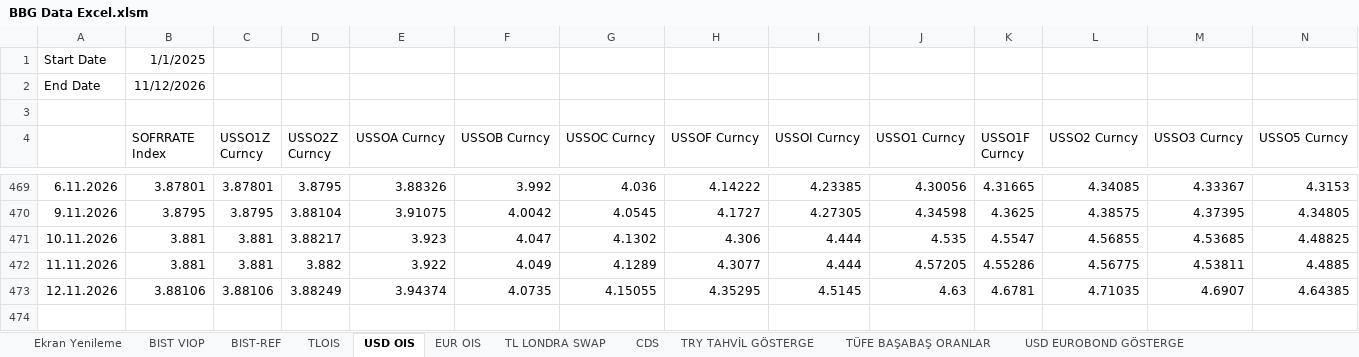
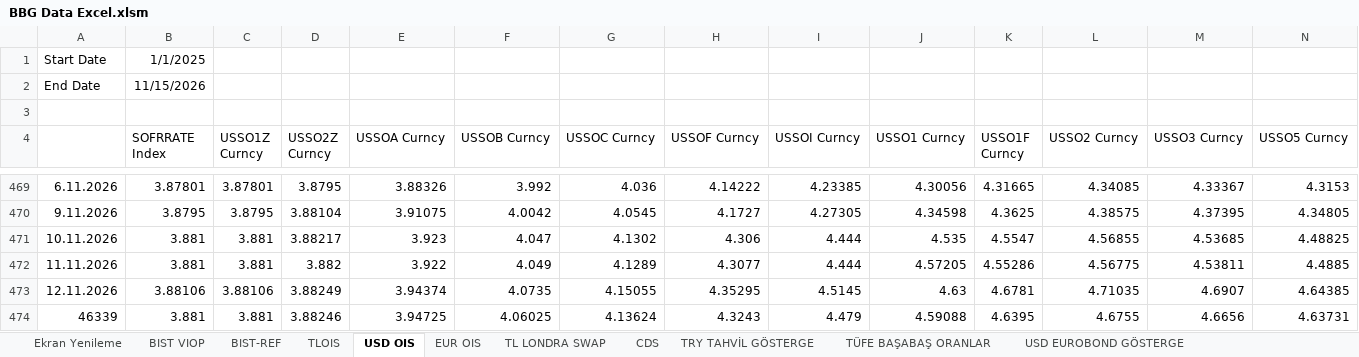
Before and after one commit to ALCO-Dashboard/piyasa-verisi, an Excel workbook: bloomberg/BBG Data Excel.xlsm, sheet USD OIS, drawn as a sheet; only a part is shown, gaps mark what is left out; values as stored, in another font and other column widths than the file's, no borders; rows hold the shown columns only; the diff names each change by its address in the sheet, - before the commit and + after, or states it on an @@ line.

```diff
--- a/bloomberg/BBG Data Excel.xlsm (sheet USD OIS)
+++ b/bloomberg/BBG Data Excel.xlsm (sheet USD OIS)
-B2 (SOFRRATE Index): 11/12/2026
+B2 (SOFRRATE Index): 11/15/2026
+row 474: 46339 | 3.881 | 3.881 | 3.88246 | 3.94725 | 4.06025 | 4.13624 | 4.3243 | 4.479 | 4.59088 | 4.6395 | 4.6755 | 4.6656 | 4.63731
```
Also changed, not shown: sheet Kıymetli Maden, sheet BIST VIOP, sheet Borsa Ve Diğer, sheet TLOIS, sheet EUR OIS, sheet TL LONDRA SWAP, 10 more sheets, formulas that keep their value.
